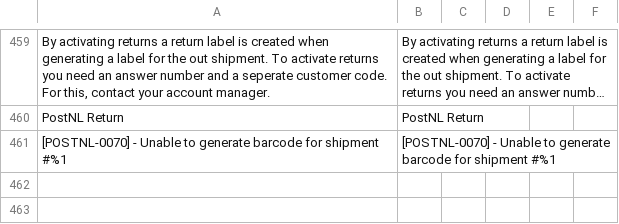
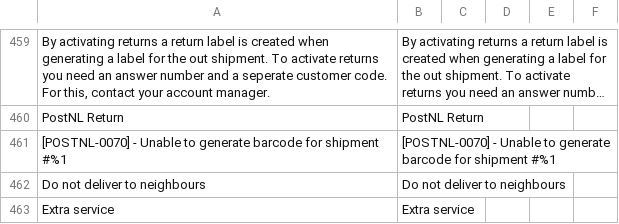
Before and after one commit to postnl/postnl-magento2, a CSV file: i18n/en_US.csv, drawn as a sheet; only a part is shown, gaps mark what is left out; long unchanged cells end in …; the diff names each change by its address in the sheet, - before the commit and + after, or states it on an @@ line.

```diff
--- a/i18n/en_US.csv
+++ b/i18n/en_US.csv
+row 462: Do not deliver to neighbours | Do not deliver to neighbours
+row 463: Extra service | Extra service
```
Also changed, not shown: i18n/nl_NL.csv, 2 other files.
